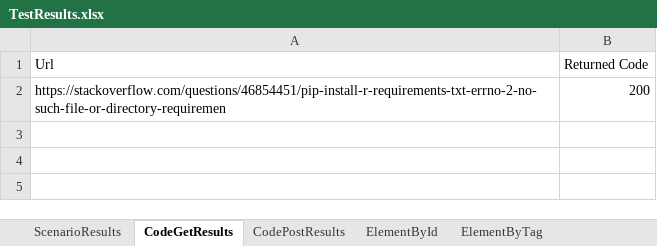
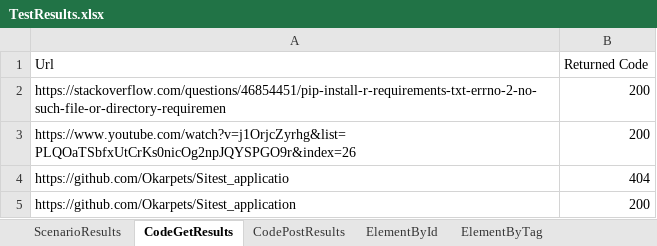
Before and after one commit to Okarpets/NG-Project, an Excel workbook: TestResults.xlsx, sheet CodeGetResults, drawn as a sheet; values as stored, in another font and other column widths than the file's, no borders; the diff names each change by its address in the sheet, - before the commit and + after, or states it on an @@ line.

```diff
--- a/TestResults.xlsx (sheet CodeGetResults)
+++ b/TestResults.xlsx (sheet CodeGetResults)
+row 3: https://www.youtube.com/watch?v=j1OrjcZyrhg&list=PLQOaTSbfxUtCrKs0nicOg2npJQYSPGO9r&index=26 | 200
+row 4: https://github.com/Okarpets/Sitest_applicatio | 404
+row 5: https://github.com/Okarpets/Sitest_application | 200
```
Also changed, not shown: 4 other files.
